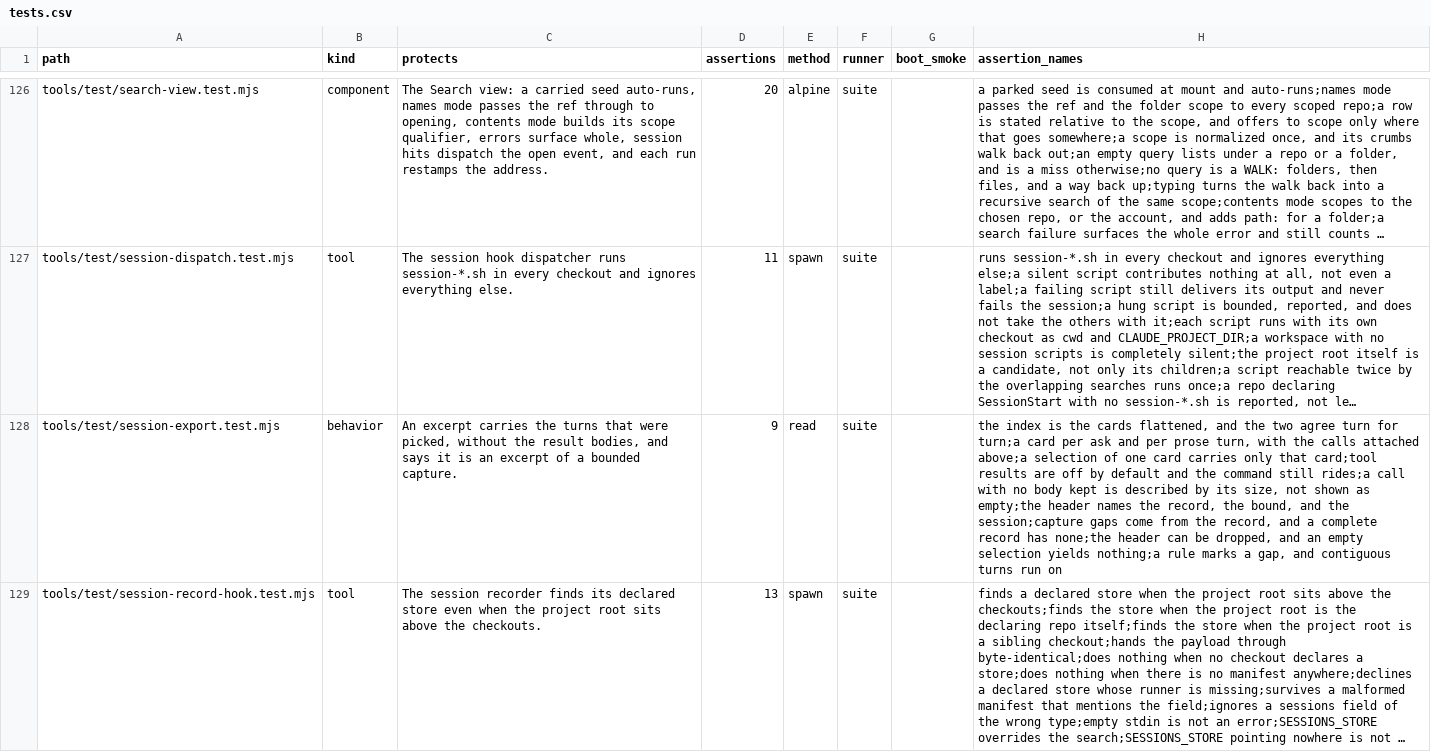
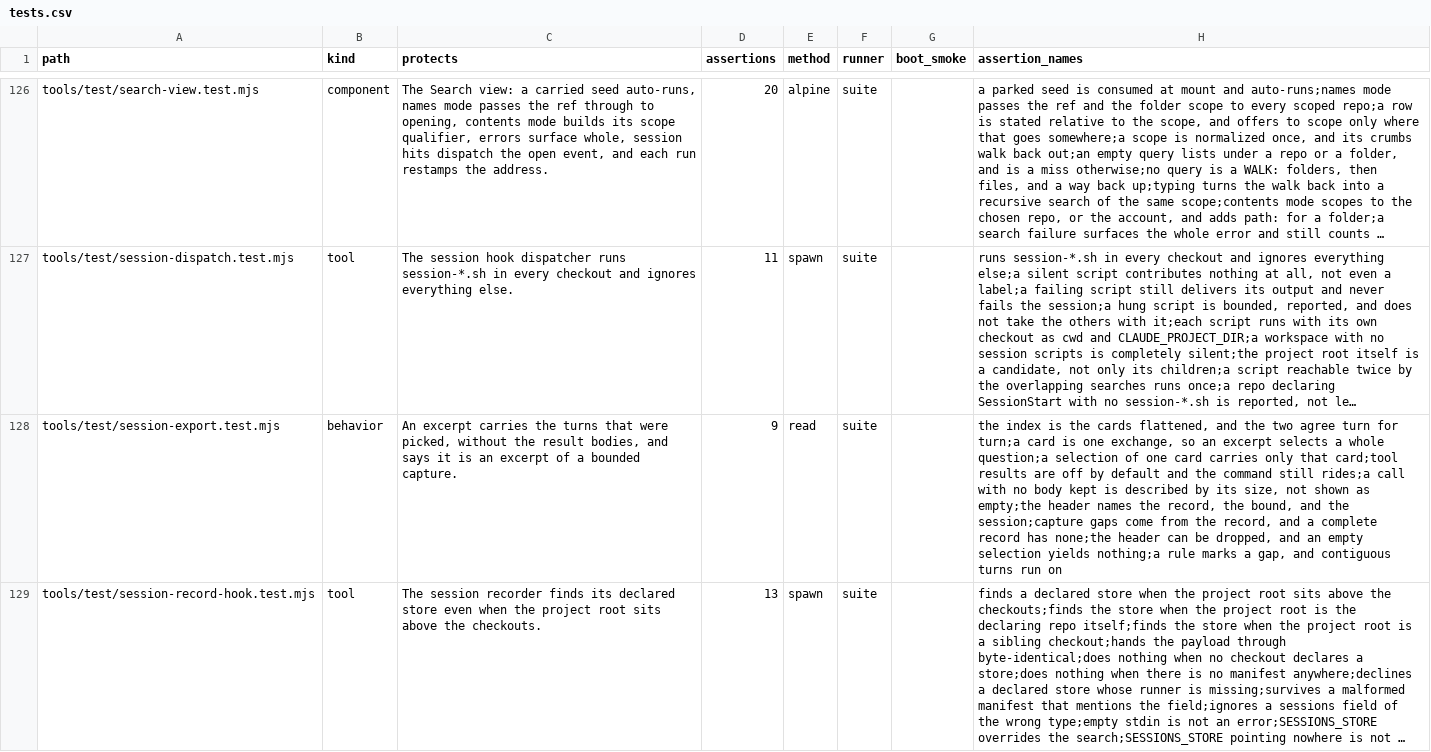
Before and after one commit to mehrlander/WebTools, a CSV file: docs/tests.csv, drawn as a sheet; only a part is shown, gaps mark what is left out; long unchanged cells end in …; the diff covers the shown part only; the diff names each change by its address in the sheet, - before the commit and + after, or states it on an @@ line.

Commit message:
A session card is one exchange, with the tool calls folded (#506)
The session deck pages one exchange per card, with each run of tool calls and the short sentence that introduced it folded behind one line, so a card is the question, one line for everything done to answer it, and the reply. The page around it lays out the way branch.html does: a title carrying the record's id, one strip of labelled facts each defining itself, and a row of tabs and icon exits. Raw is a new tab over the stored JSON.

Two findings travelled to their siblings: branch.html hid its address bar on framed alone and asked for an address under it, and estate.js's filesLabel wrote a template literal's escaping from a plain method, so the Sessions row's file tooltip ran its paths together with the escapes showing. chat-render's block() gains a fill option, the one its own deck() already has.

```diff
--- a/docs/tests.csv
+++ b/docs/tests.csv
-H128 (assertion_names): …turn;a card per ask and per prose turn, with the calls attached above;a selection of…
+H128 (assertion_names): …turn;a card is one exchange, so an excerpt selects a whole question;a selection of…
```
Also changed, not shown: 4 edited cells elsewhere in this file, docs/docs.csv, docs/harness.csv, 14 other files.
